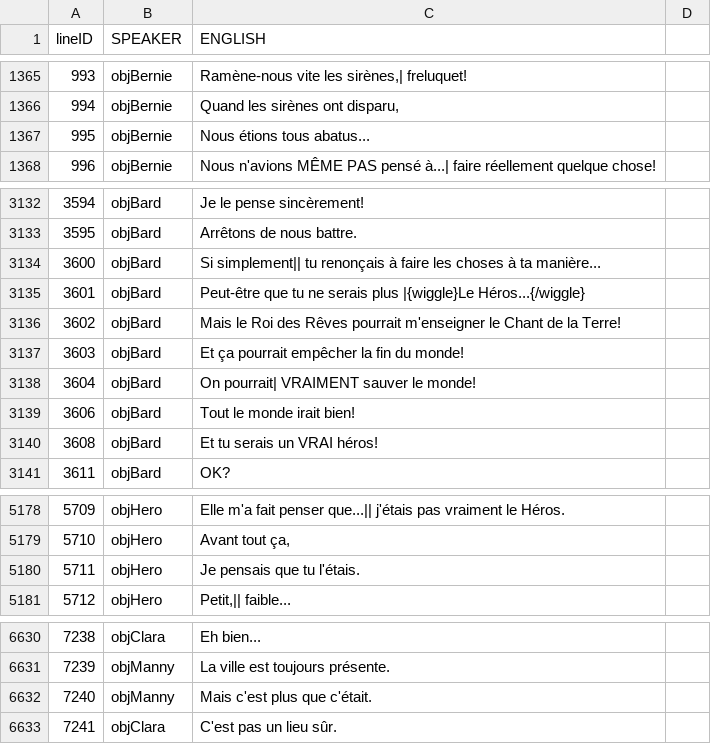
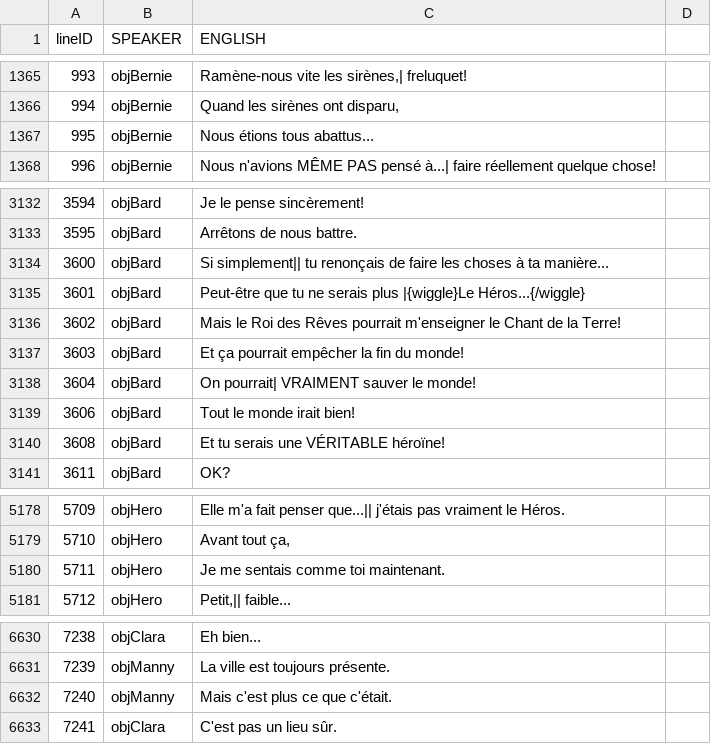
Before and after one commit to TheFloFic/wandersong-fr, a TSV file: FR/English.tsv, drawn as a sheet; only a part is shown, gaps mark what is left out; the diff covers the shown part only.

Commit message:
Corrections diverses dans le fichier English.tsv
Fixed #8 #9 #10 #11 #12 #13 #14

```diff
--- a/FR/English.tsv
+++ b/FR/English.tsv
@@ -1366,3 +1366,3 @@
 994	objBernie	Quand les sirènes ont disparu,	
-995	objBernie	Nous étions tous abatus...	
+995	objBernie	Nous étions tous abattus...	
 996	objBernie	Nous n'avions MÊME PAS pensé à...| faire réellement quelque chose!	
@@ -3133,3 +3133,3 @@
 3595	objBard	Arrêtons de nous battre.	
-3600	objBard	Si simplement|| tu renonçais à faire les choses à ta manière...	
+3600	objBard	Si simplement|| tu renonçais de faire les choses à ta manière...	
 3601	objBard	Peut-être que tu ne serais plus |{wiggle}Le Héros...{/wiggle}	
@@ -3139,3 +3139,3 @@
 3606	objBard	Tout le monde irait bien!	
-3608	objBard	Et tu serais un VRAI héros!	
+3608	objBard	Et tu serais une VÉRITABLE héroïne!	
 3611	objBard	OK?	
@@ -5179,3 +5179,3 @@
 5710	objHero	Avant tout ça,	
-5711	objHero	Je pensais que tu l'étais.	
+5711	objHero	Je me sentais comme toi maintenant.	
 5712	objHero	Petit,|| faible...	
@@ -6631,3 +6631,3 @@
 7239	objManny	La ville est toujours présente.	
-7240	objManny	Mais c'est plus que c'était.	
+7240	objManny	Mais c'est plus ce que c'était.	
 7241	objClara	C'est pas un lieu sûr.	
```
Also changed, not shown: 4 edited cells elsewhere in this file.
